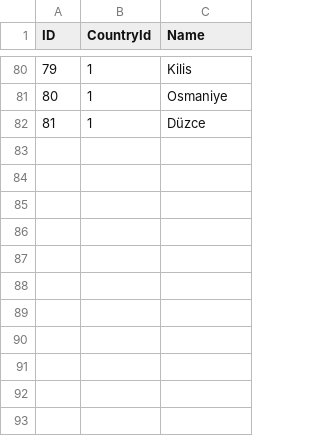
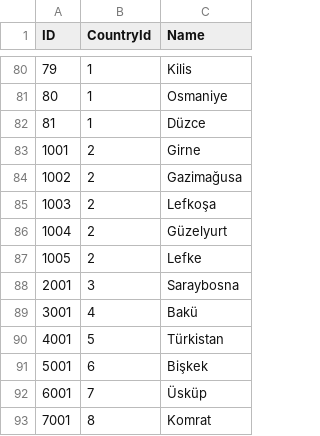
Before and after one commit to fatih-demirci/GraduationProject, a CSV file: src/projects/universityAssistant/Services/UniversityService/Infrastructure/UniversityService.Persistence/Setup/SeedFiles/ProviencesSeedFile.csv, drawn as a sheet; only a part is shown, gaps mark what is left out; the diff names each change by its address in the sheet, - before the commit and + after, or states it on an @@ line.

Commit message:
UniversityDepartmentInfo added.  Country, CountryCulture, Department, DepartmentCulture, Faculty, FacultyCulture and UniversityDepartment seeded

```diff
--- a/src/projects/universityAssistant/Services/UniversityService/Infrastructure/UniversityService.Persistence/Setup/SeedFiles/ProviencesSeedFile.csv
+++ b/src/projects/universityAssistant/Services/UniversityService/Infrastructure/UniversityService.Persistence/Setup/SeedFiles/ProviencesSeedFile.csv
+row 83: 1001 | 2 | Girne
+row 84: 1002 | 2 | Gazimağusa
+row 85: 1003 | 2 | Lefkoşa
+row 86: 1004 | 2 | Güzelyurt
+row 87: 1005 | 2 | Lefke
+row 88: 2001 | 3 | Saraybosna
+row 89: 3001 | 4 | Bakü
+row 90: 4001 | 5 | Türkistan
+row 91: 5001 | 6 | Bişkek
+row 92: 6001 | 7 | Üsküp
+row 93: 7001 | 8 | Komrat
```
Also changed, not shown: 18 other files.
